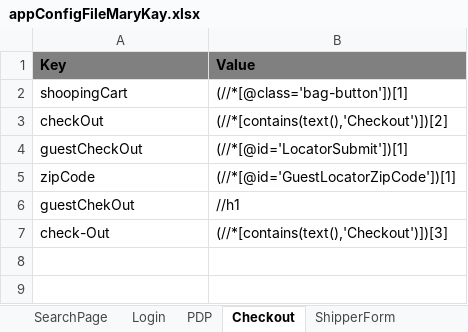
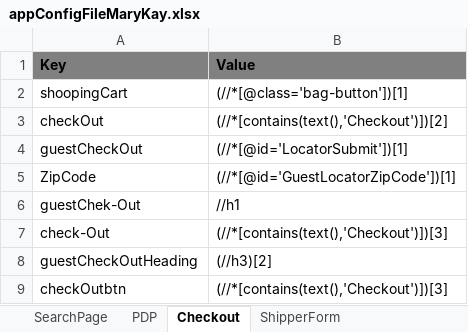
Before and after one commit to slkhiautomation/Automation_Framework, an Excel workbook: Selenium-Scripts/src/appConfigFileMaryKay.xlsx, sheet Checkout, drawn as a sheet; values as stored, in another font and other column widths than the file's, no borders; the diff names each change by its address in the sheet, - before the commit and + after, or states it on an @@ line.

```diff
--- a/Selenium-Scripts/src/appConfigFileMaryKay.xlsx (sheet Checkout)
+++ b/Selenium-Scripts/src/appConfigFileMaryKay.xlsx (sheet Checkout)
-sheet tab: Login
-A5 (Key): zipCode
+A5 (Key): ZipCode
-A6 (Key): guestChekOut
+A6 (Key): guestChek-Out
+row 8: guestCheckOutHeading | (//h3)[2]
+row 9: checkOutbtn | (//*[contains(text(),'Checkout')])[3]
```
Also changed, not shown: sheet SearchPage, sheet PDP, Selenium-Scripts/src/Testdata.xlsx, 45 other files.
